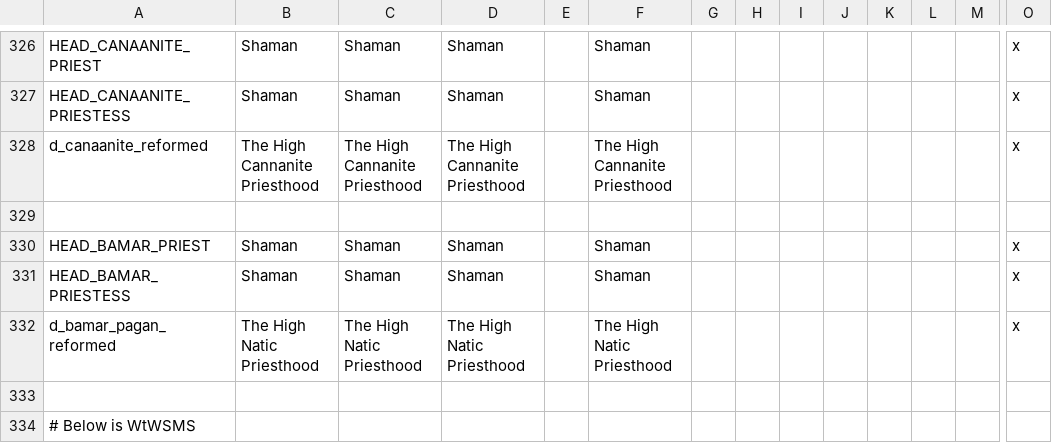
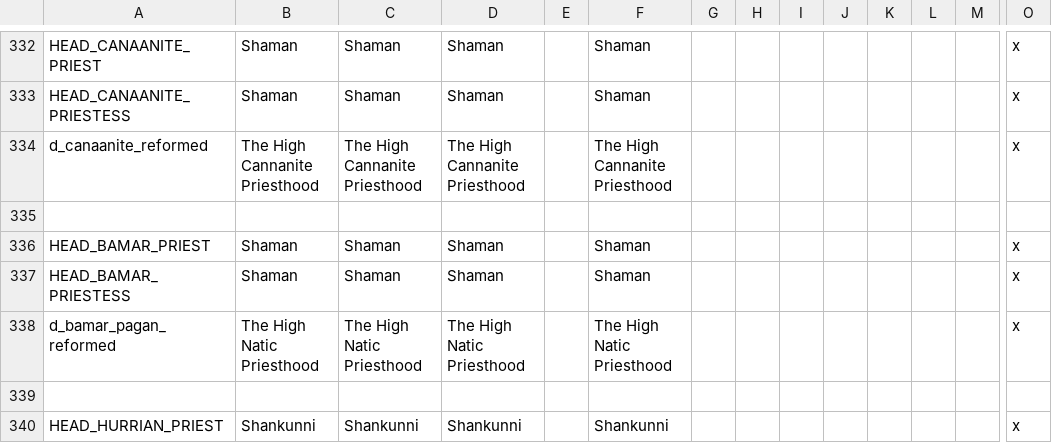
Before and after one commit to ParadoxGameConverters/ImperatorToCk2, a CSV file: ImperatorToCk2/DataFiles/defaultOutput/default/localisation/religion_loc.csv, drawn as a sheet; only a part is shown, gaps mark what is left out; the shorter side is filled out with more unchanged rows; rows hold the shown columns only; the diff covers the shown part only; the diff names each change by its address in the sheet, - before the commit and + after, or states it on an @@ line.

```diff
--- a/ImperatorToCk2/DataFiles/defaultOutput/default/localisation/religion_loc.csv
+++ b/ImperatorToCk2/DataFiles/defaultOutput/default/localisation/religion_loc.csv
+row 339: (empty)
+row 340: HEAD_HURRIAN_PRIEST | Shankunni | Shankunni | Shankunni |  | Shankunni |  |  |  |  |  |  |  | x
```
Also changed, not shown: 9 added rows and 1 removed row elsewhere in this file, ImperatorToCk2/DataFiles/defaultOutput/default/localisation/culture_loc.csv, ImperatorToCk2/DataFiles/defaultOutput/default/localisation/irck2_decision_loc.csv, 30 other files.
